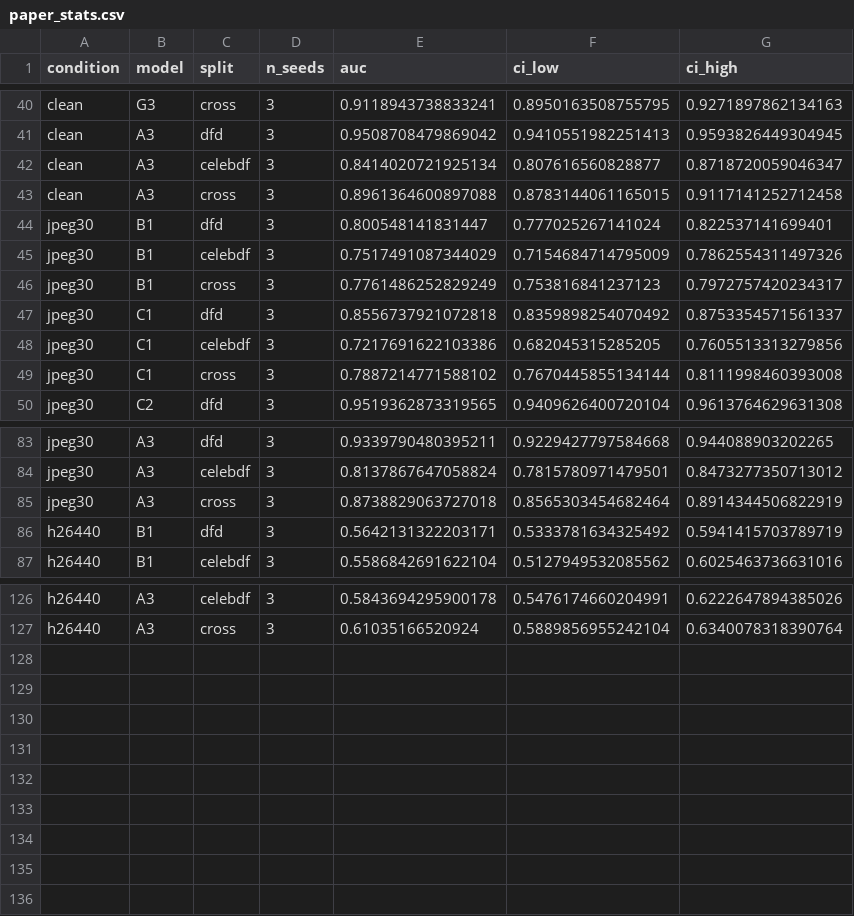
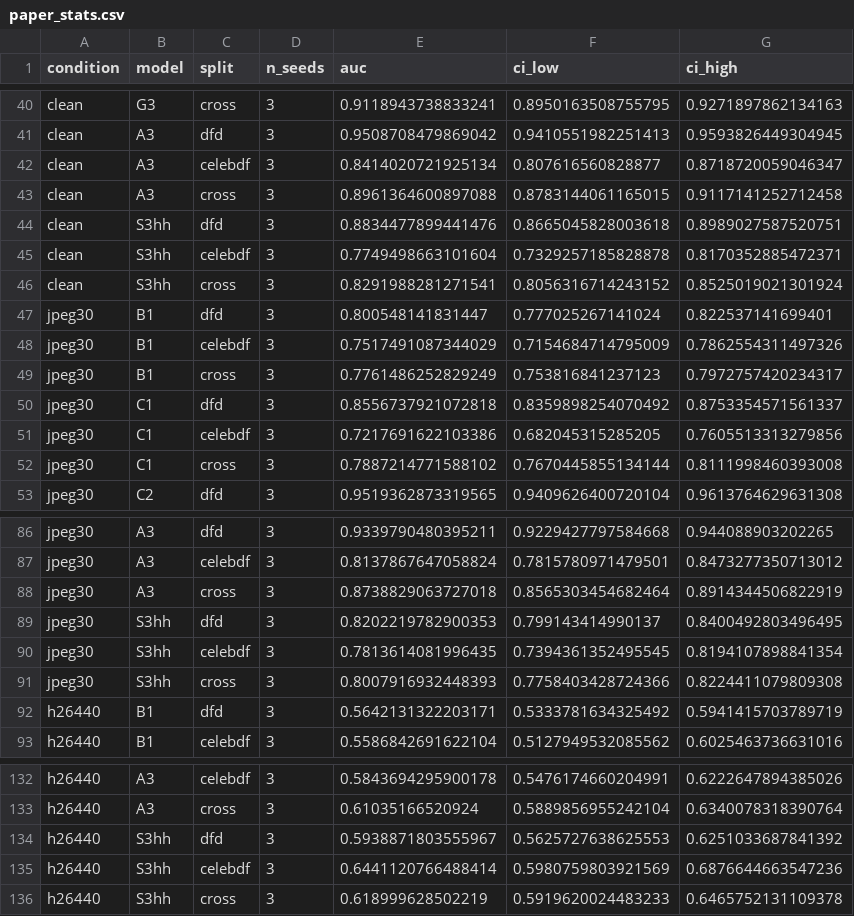
Before and after one commit to pes1ug23cs178/CAPSTONE_PW_26_RJ_02, a CSV file: results/paper_stats.csv, drawn as a sheet; only a part is shown, gaps mark what is left out; the diff names each change by its address in the sheet, - before the commit and + after, or states it on an @@ line.

```diff
--- a/results/paper_stats.csv
+++ b/results/paper_stats.csv
+row 44: clean | S3hh | dfd | 3 | 0.8834477899441476 | 0.8665045828003618 | 0.8989027587520751
+row 45: clean | S3hh | celebdf | 3 | 0.7749498663101604 | 0.7329257185828878 | 0.8170352885472371
+row 46: clean | S3hh | cross | 3 | 0.8291988281271541 | 0.8056316714243152 | 0.8525019021301924
+row 89: jpeg30 | S3hh | dfd | 3 | 0.8202219782900353 | 0.799143414990137 | 0.8400492803496495
+row 90: jpeg30 | S3hh | celebdf | 3 | 0.7813614081996435 | 0.7394361352495545 | 0.8194107898841354
+row 91: jpeg30 | S3hh | cross | 3 | 0.8007916932448393 | 0.7758403428724366 | 0.8224411079809308
+row 134: h26440 | S3hh | dfd | 3 | 0.5938871803555967 | 0.5625727638625553 | 0.6251033687841392
+row 135: h26440 | S3hh | celebdf | 3 | 0.6441120766488414 | 0.5980759803921569 | 0.6876644663547236
+row 136: h26440 | S3hh | cross | 3 | 0.618999628502219 | 0.5919620024483233 | 0.6465752131109378
```
Also changed, not shown: experiments.csv, results/paper_stats_pairs.csv, 16 other files.
